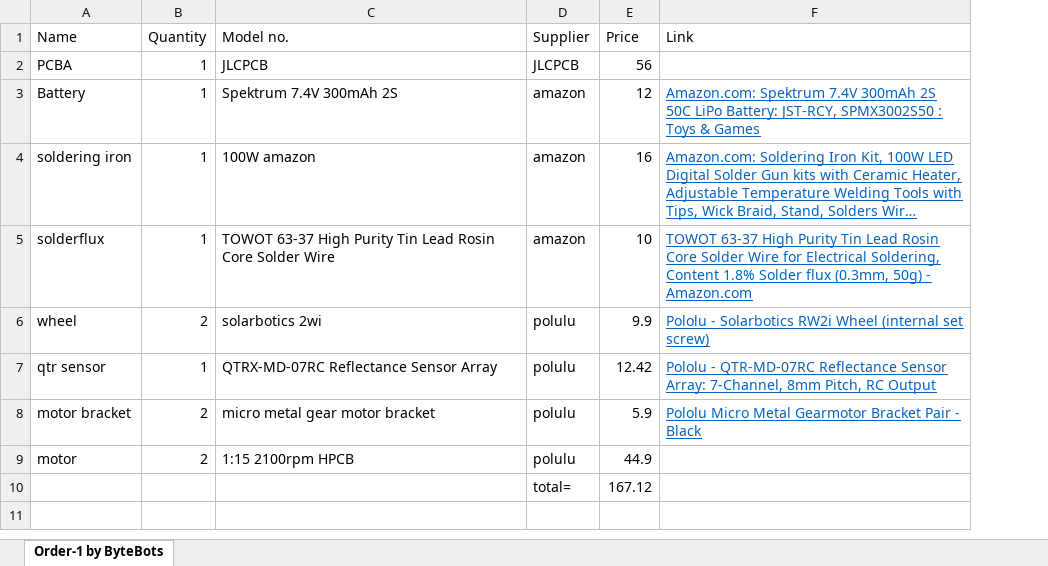
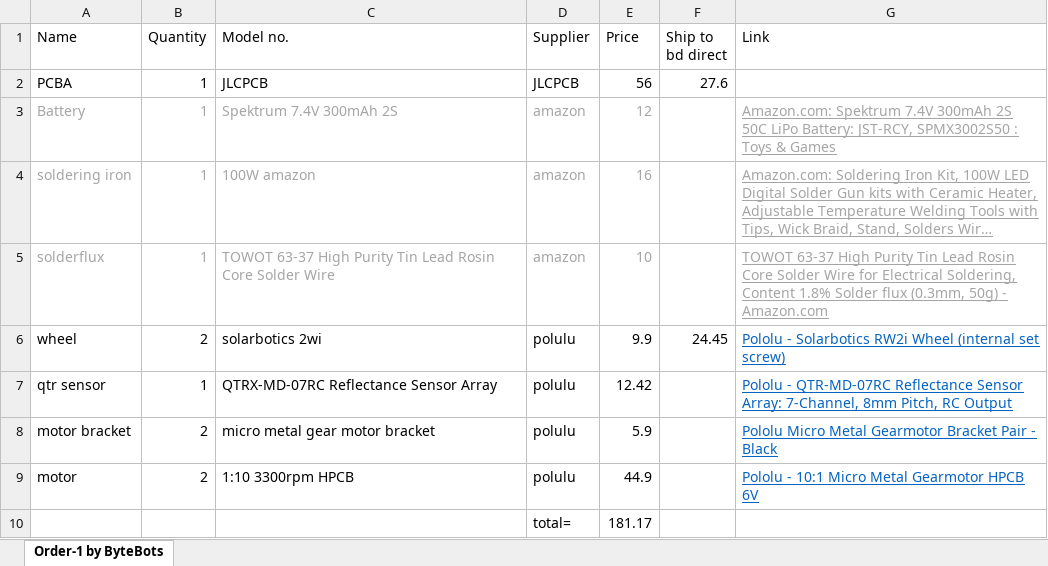
Before and after one commit to Tawhidy/ByteBot_LFR_V1.0, an Excel workbook: BOM & CPL/Order-1 by ByteBots.xlsx, sheet Order-1 by ByteBots, drawn as a sheet; long unchanged cells end in …; values as stored, in another font and other column widths than the file's, no borders; addresses are those after the commit; the diff names each change by its address in the sheet, - before the commit and + after, or states it on an @@ line.

Commit message:
order reconfigured
amazon order deleted
added shipping cost

```diff
--- a/BOM & CPL/Order-1 by ByteBots.xlsx (sheet Order-1 by ByteBots)
+++ b/BOM & CPL/Order-1 by ByteBots.xlsx (sheet Order-1 by ByteBots)
+column F (Ship to bd direct), rows 2-6: 27.6 |  |  |  | 24.45
-A3:E5 text colour: black
+A3:E5 text colour: #A5A5A5
-G3:G5 text colour: #0563C1
+G3:G5 text colour: #A5A5A5
-C9 (Model no.): 1:15 2100rpm HPCB
+C9 (Model no.): 1:10 3300rpm HPCB
-G9 (Link): (empty)
+G9 (Link): Pololu - 10:1 Micro Metal Gearmotor HPCB 6V
-E10 (Price): 167.12
+E10 (Price): 181.17
```
